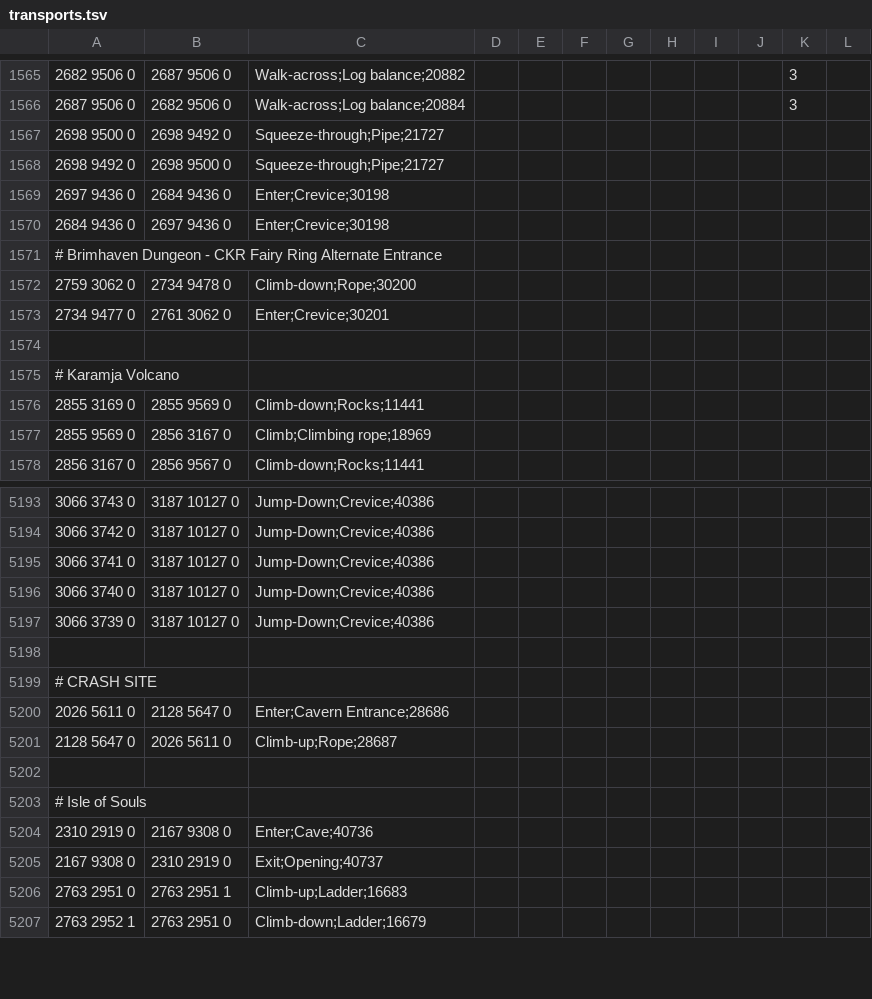
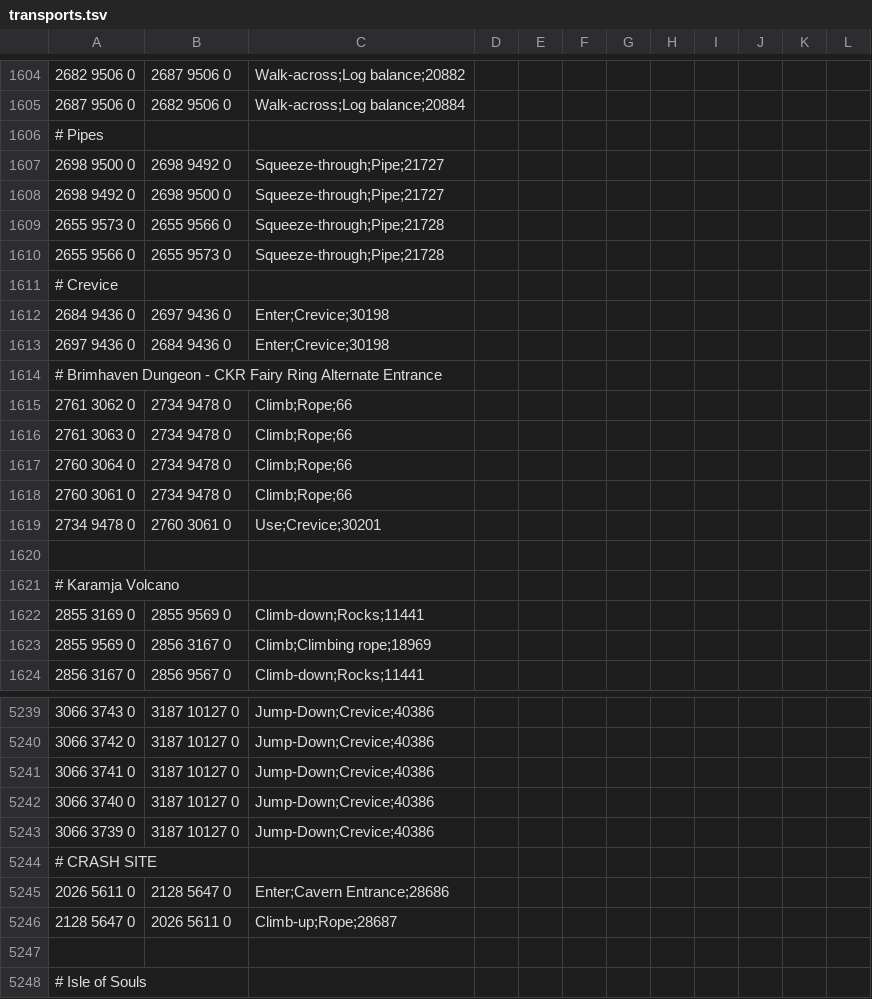
Before and after one commit to zebdo/microbot, a TSV file: runelite-client/src/main/resources/net/runelite/client/plugins/microbot/shortestpath/transports.tsv, drawn as a sheet; only a part is shown, gaps mark what is left out; the shorter side is filled out with more unchanged rows; the diff covers the shown part only.

```diff
--- a/runelite-client/src/main/resources/net/runelite/client/plugins/microbot/shortestpath/transports.tsv
+++ b/runelite-client/src/main/resources/net/runelite/client/plugins/microbot/shortestpath/transports.tsv
@@ -1565,2 +1604,3 @@
-2682 9506 0	2687 9506 0	Walk-across;Log balance;20882								3	
-2687 9506 0	2682 9506 0	Walk-across;Log balance;20884								3	
+2682 9506 0	2687 9506 0	Walk-across;Log balance;20882
+2687 9506 0	2682 9506 0	Walk-across;Log balance;20884
+# Pipes
@@ -1569,6 +1609,12 @@
-2697 9436 0	2684 9436 0	Enter;Crevice;30198
+2655 9573 0	2655 9566 0	Squeeze-through;Pipe;21728
+2655 9566 0	2655 9573 0	Squeeze-through;Pipe;21728
+# Crevice
 2684 9436 0	2697 9436 0	Enter;Crevice;30198
+2697 9436 0	2684 9436 0	Enter;Crevice;30198
 # Brimhaven Dungeon - CKR Fairy Ring Alternate Entrance
-2759 3062 0	2734 9478 0	Climb-down;Rope;30200
-2734 9477 0	2761 3062 0	Enter;Crevice;30201
+2761 3062 0	2734 9478 0	Climb;Rope;66
+2761 3063 0	2734 9478 0	Climb;Rope;66
+2760 3064 0	2734 9478 0	Climb;Rope;66
+2760 3061 0	2734 9478 0	Climb;Rope;66
+2734 9478 0	2760 3061 0	Use;Crevice;30201
 
@@ -5197,3 +5243,2 @@
 3066 3739 0	3187 10127 0	Jump-Down;Crevice;40386
-
 # CRASH SITE
```
Also changed, not shown: 45 added rows, 8 removed rows and 10 edited cells elsewhere in this file, 3 other files.
